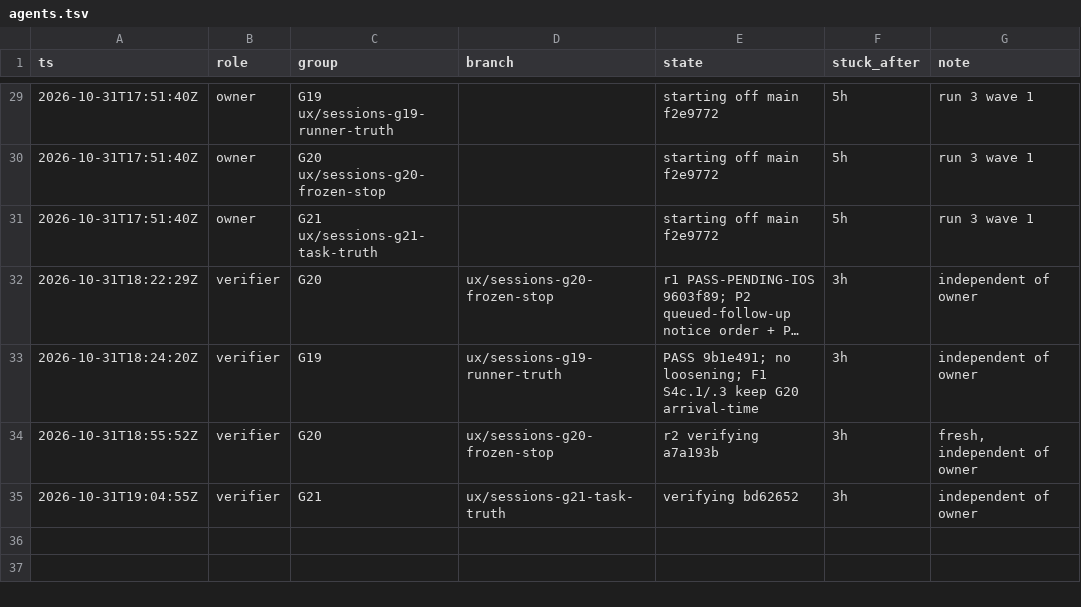
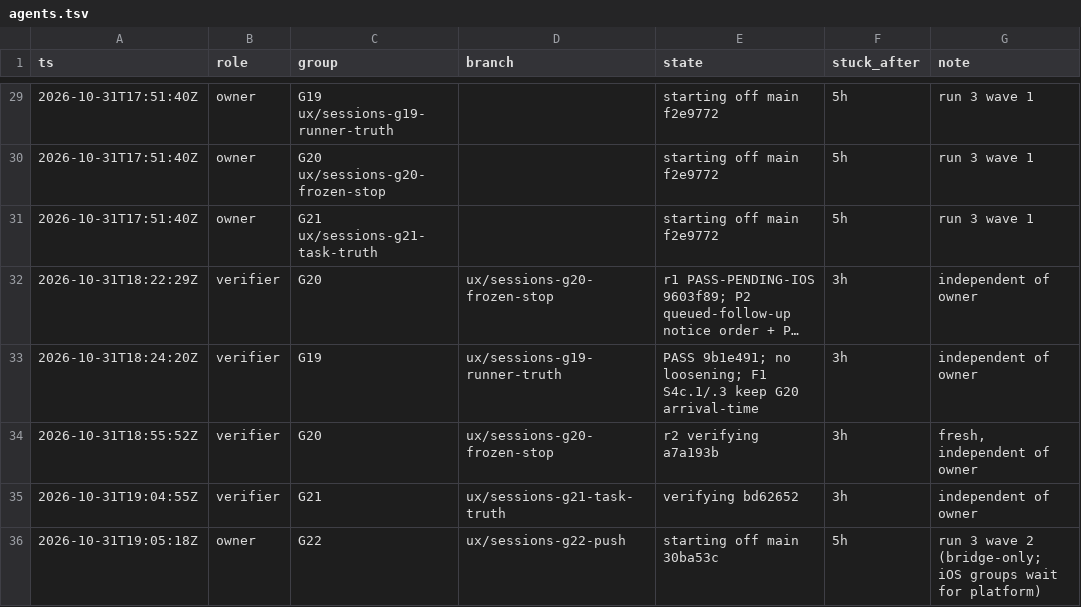
Before and after one commit to IamP5/claudio-bot, a TSV file: docs/ux-program/agents.tsv, drawn as a sheet; only a part is shown, gaps mark what is left out; long unchanged cells end in …; the diff names each change by its address in the sheet, - before the commit and + after, or states it on an @@ line.

```diff
--- a/docs/ux-program/agents.tsv
+++ b/docs/ux-program/agents.tsv
+row 36: 2026-10-31T19:05:18Z | owner | G22 | ux/sessions-g22-push | starting off main 30ba53c | 5h | run 3 wave 2 (bridge-only; iOS groups wait for platform)
```
